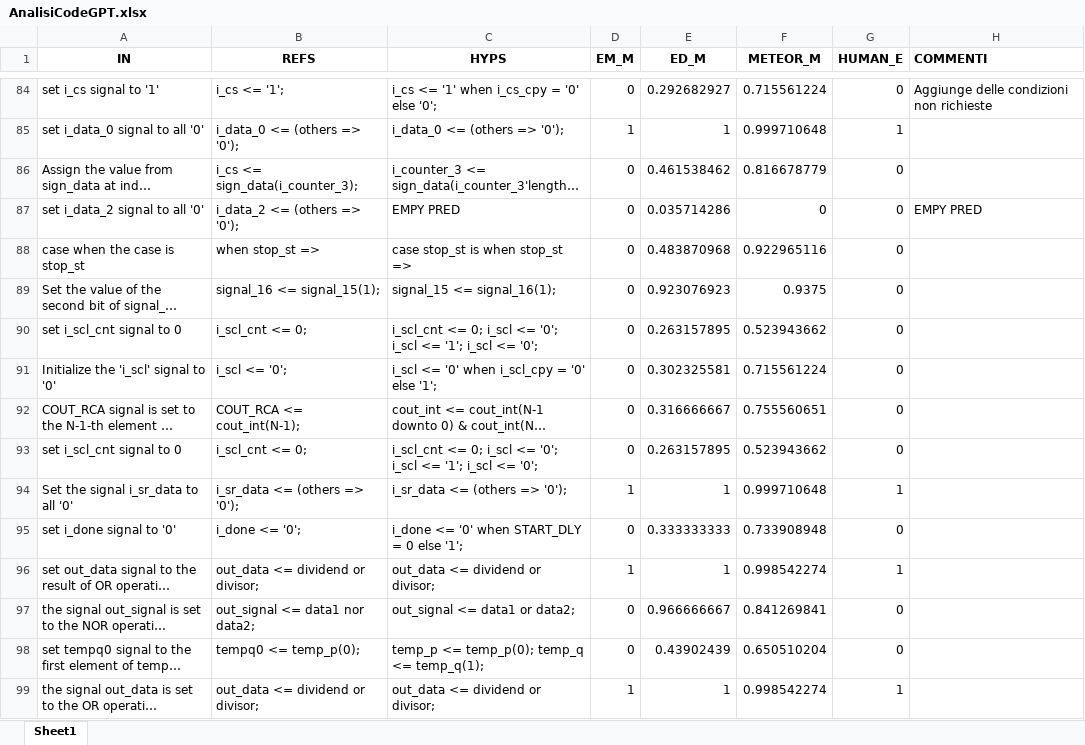
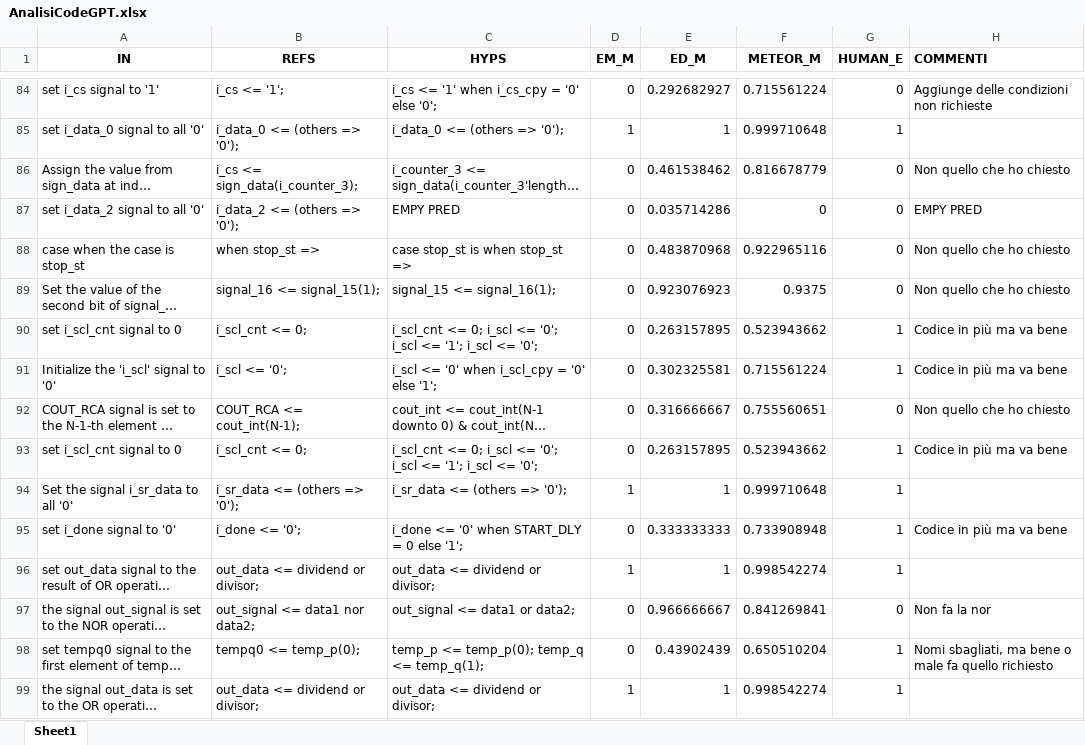
Before and after one commit to Simpronic/Tesi_Generatore_VHDL, an Excel workbook: HE/W_in_progress/AnalisiCodeGPT.xlsx, sheet Sheet1, drawn as a sheet; only a part is shown, gaps mark what is left out; long unchanged cells end in …; values as stored, in another font and other column widths than the file's, no borders; the diff covers the shown part only; the diff names each change by its address in the sheet, - before the commit and + after, or states it on an @@ line.

Commit message:
Aggiunte analisi su CodeGPT, modificati i requirements, presentazione sui risultati

```diff
--- a/HE/W_in_progress/AnalisiCodeGPT.xlsx (sheet Sheet1)
+++ b/HE/W_in_progress/AnalisiCodeGPT.xlsx (sheet Sheet1)
-H86 (COMMENTI): (empty)
+H86 (COMMENTI): Non quello che ho chiesto
-H88:H89 (COMMENTI): (empty)
+H88:H89 (COMMENTI): Non quello che ho chiesto
-G90:G91 (HUMAN_E): 0
+G90:G91 (HUMAN_E): 1
-H90:H91 (COMMENTI): (empty)
+H90:H91 (COMMENTI): Codice in più ma va bene
-H92 (COMMENTI): (empty)
+H92 (COMMENTI): Non quello che ho chiesto
-G93 (HUMAN_E): 0
+G93 (HUMAN_E): 1
-H93 (COMMENTI): (empty)
+H93 (COMMENTI): Codice in più ma va bene
-G95 (HUMAN_E): 0
+G95 (HUMAN_E): 1
-H95 (COMMENTI): (empty)
+H95 (COMMENTI): Codice in più ma va bene
-H97 (COMMENTI): (empty)
+H97 (COMMENTI): Non fa la nor
-G98 (HUMAN_E): 0
+G98 (HUMAN_E): 1
-H98 (COMMENTI): (empty)
+H98 (COMMENTI): Nomi sbagliati, ma bene o male fa quello richiesto
```
Also changed, not shown: 41 edited cells elsewhere in this sheet, 4 other files.
